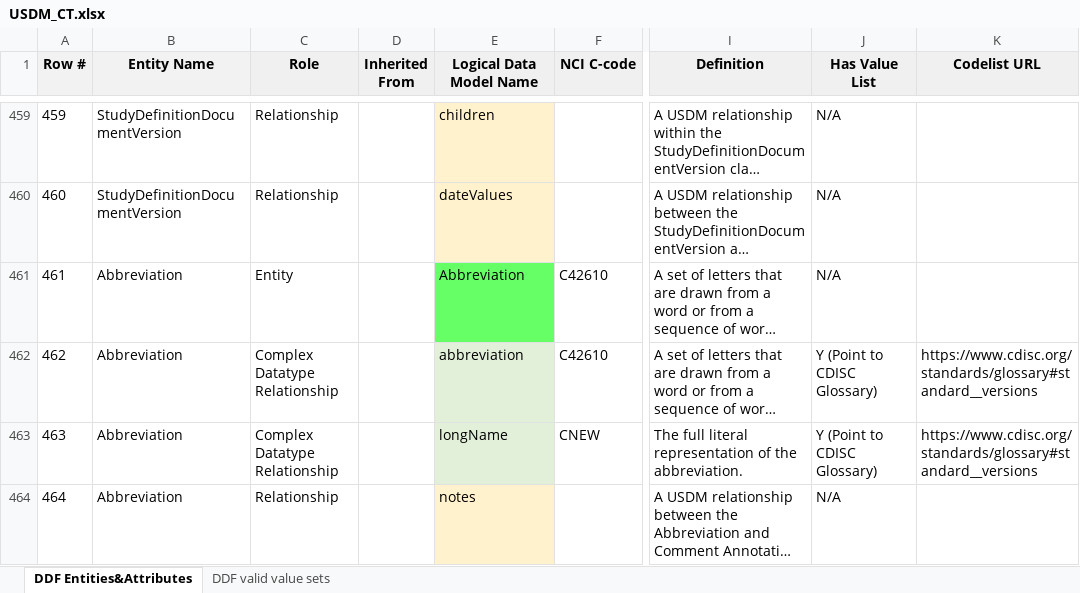
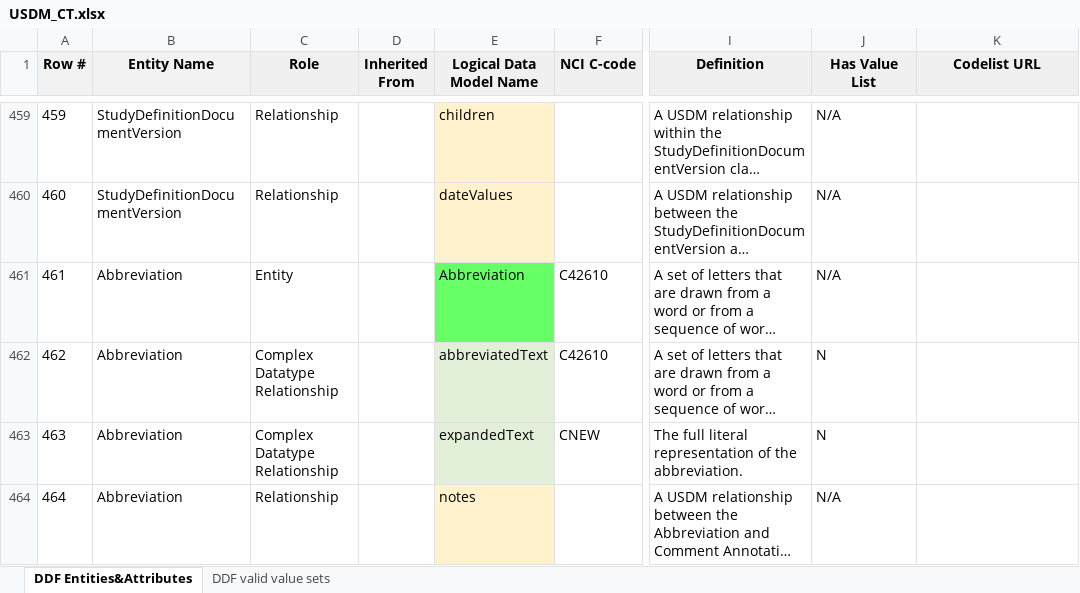
Before and after one commit to cdisc-org/DDF-RA, an Excel workbook: Deliverables/CT/USDM_CT.xlsx, sheet DDF Entities&Attributes, drawn as a sheet; only a part is shown, gaps mark what is left out; long unchanged cells end in …; values as stored, in another font and other column widths than the file's, no borders; charts and pictures and conditional formats not drawn; the diff names each change by its address in the sheet, - before the commit and + after, or states it on an @@ line.

Commit message:
Updates to Abbreviation Class
based on DIH QA

```diff
--- a/Deliverables/CT/USDM_CT.xlsx (sheet DDF Entities&Attributes)
+++ b/Deliverables/CT/USDM_CT.xlsx (sheet DDF Entities&Attributes)
-E462 (Logical Data Model Name): abbreviation
+E462 (Logical Data Model Name): abbreviatedText
-J462:J463 (Has Value List): Y (Point to CDISC Glossary)
+J462:J463 (Has Value List): N
-K462:K463 (Codelist URL): https://www.cdisc.org/standards/glossary#standard__versions
+K462:K463 (Codelist URL): (empty)
-E463 (Logical Data Model Name): longName
+E463 (Logical Data Model Name): expandedText
```
Also changed, not shown: Deliverables/CT/USDM_CT_Changes.xlsx.
